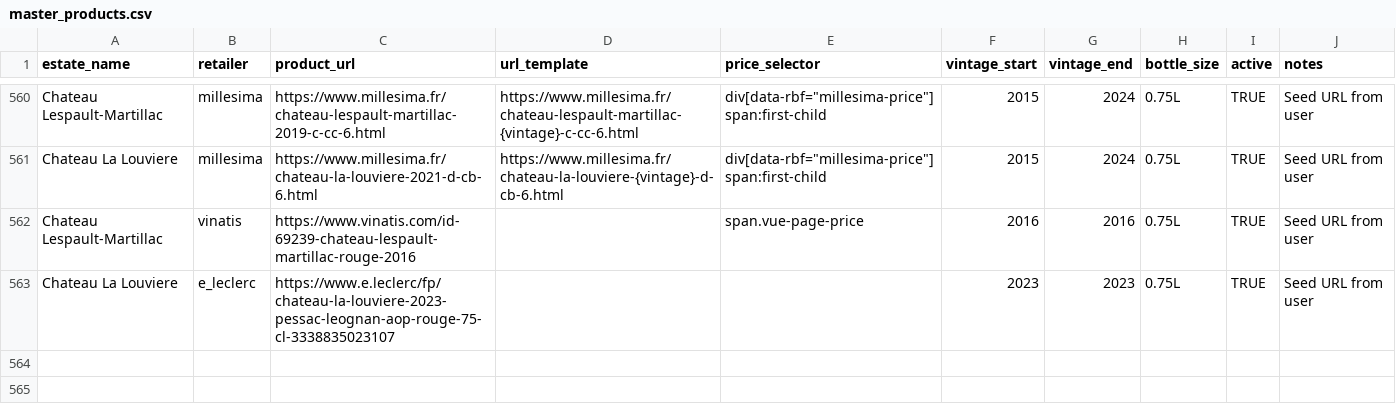
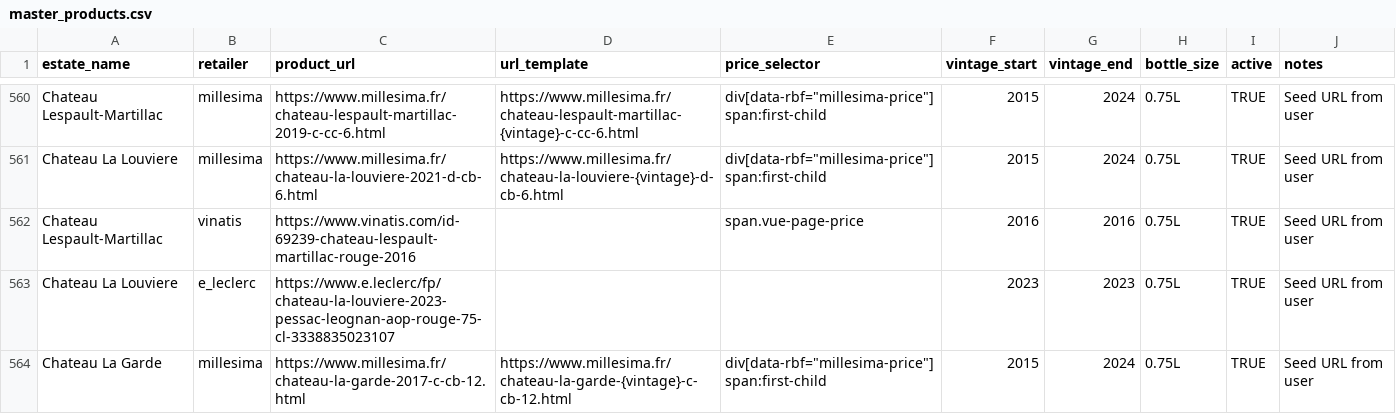
Before and after one commit to flemingsk/wine-price-scraper, a CSV file: master_products.csv, drawn as a sheet; only a part is shown, gaps mark what is left out; the diff names each change by its address in the sheet, - before the commit and + after, or states it on an @@ line.

```diff
--- a/master_products.csv
+++ b/master_products.csv
+row 564: Chateau La Garde | millesima | https://www.millesima.fr/chateau-la-garde-2017-c-cb-12.html | https://www.millesima.fr/chateau-la-garde-{vintage}-c-cb-12.html | div[data-rbf="millesima-price"] span:first-child | 2015 | 2024 | 0.75L | TRUE | Seed URL from user
```
